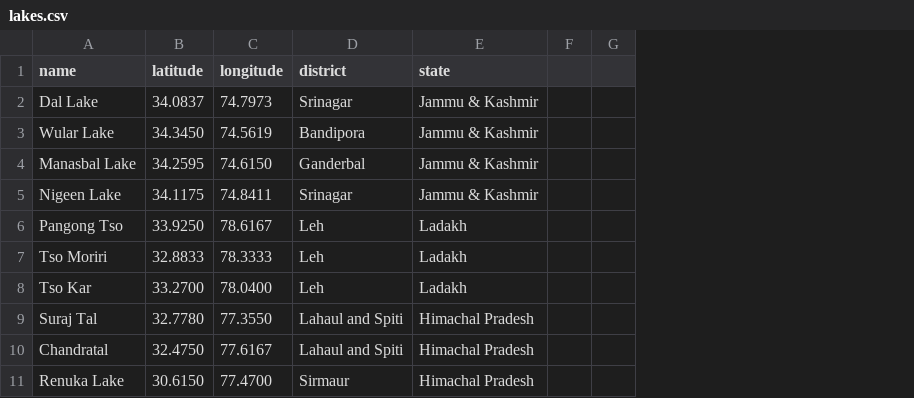
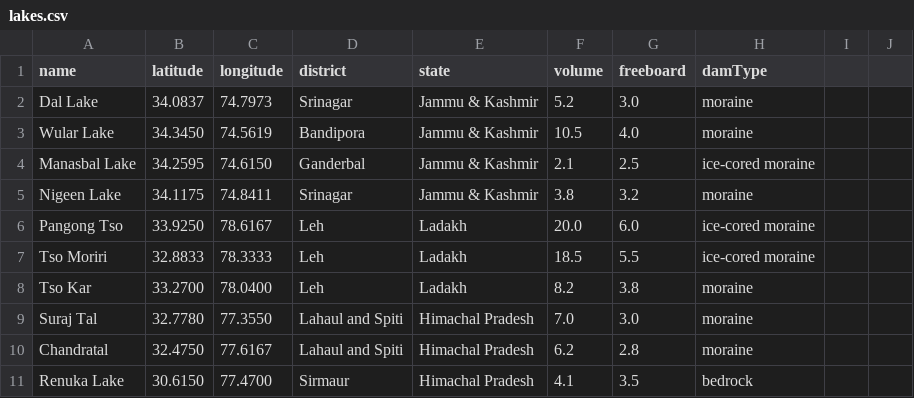
Before and after one commit to samrat-ghosh-007/GLOF-Sentinel, a CSV file: backend/data/lakes.csv, drawn as a sheet; only a part is shown; removed rows and columns are numbered as before the commit, all else as after; the diff names each change by its address in the sheet, - before the commit and + after, or states it on an @@ line.

Commit message:
Update critical lake logic and scoring system

```diff
--- a/backend/data/lakes.csv
+++ b/backend/data/lakes.csv
-column F, empty
-column G, empty
+column F (volume), rows 2-11: 5.2 | 10.5 | 2.1 | 3.8 | 20.0 | 18.5 | 8.2 | 7.0 | 6.2 | 4.1
+column G (freeboard), rows 2-11: 3.0 | 4.0 | 2.5 | 3.2 | 6.0 | 5.5 | 3.8 | 3.0 | 2.8 | 3.5
+column H (damType), rows 2-11: moraine | moraine | ice-cored moraine | moraine | ice-cored moraine | ice-cored moraine | moraine | moraine | moraine | bedrock
+column I, empty
+column J, empty
```
Also changed, not shown: 6 other files.
